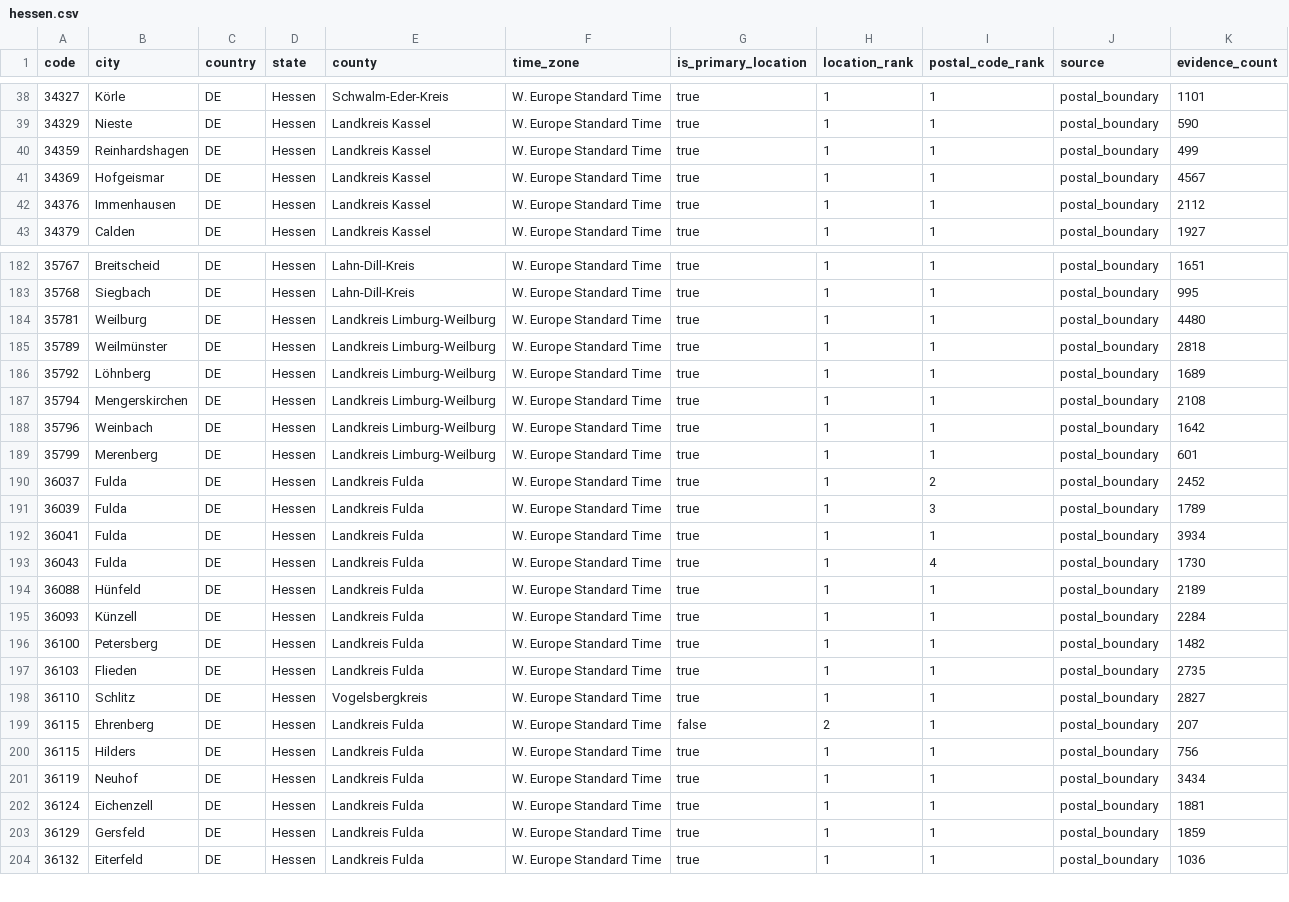
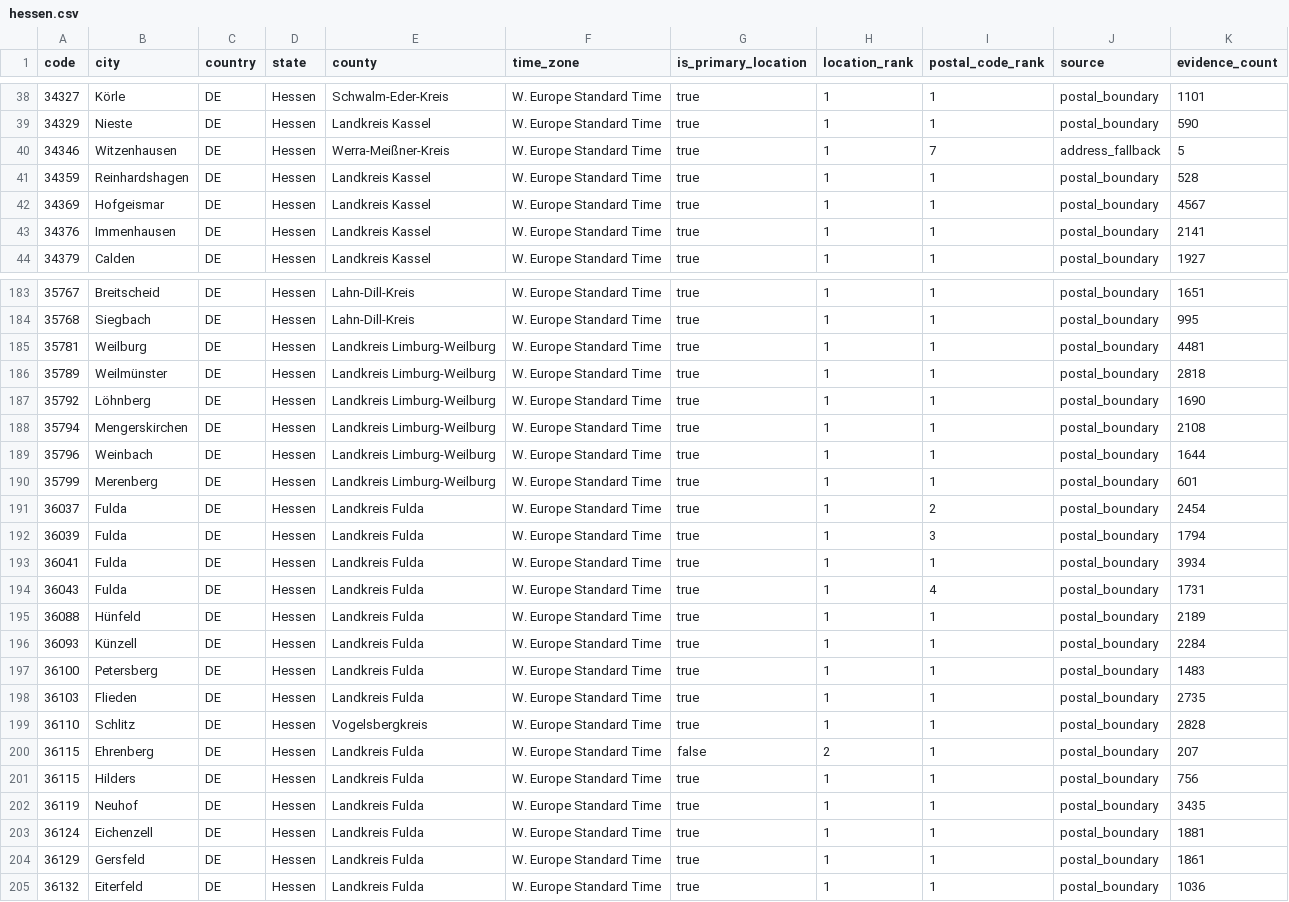
Before and after one commit to Schoenfeld-Solutions/open-postal-codes, a CSV file: data/regional/v1/de/post_code/hessen.csv, drawn as a sheet; only a part is shown, gaps mark what is left out; the diff covers the shown part only.

```diff
--- a/data/regional/v1/de/post_code/hessen.csv
+++ b/data/regional/v1/de/post_code/hessen.csv
@@ -39,5 +39,6 @@ code,city,country,state,county,time_zone,is_primary_location,location_rank,posta
 34329,Nieste,DE,Hessen,Landkreis Kassel,W. Europe Standard Time,true,1,1,postal_boundary,590
-34359,Reinhardshagen,DE,Hessen,Landkreis Kassel,W. Europe Standard Time,true,1,1,postal_boundary,499
+34346,Witzenhausen,DE,Hessen,Werra-Meißner-Kreis,W. Europe Standard Time,true,1,7,address_fallback,5
+34359,Reinhardshagen,DE,Hessen,Landkreis Kassel,W. Europe Standard Time,true,1,1,postal_boundary,528
 34369,Hofgeismar,DE,Hessen,Landkreis Kassel,W. Europe Standard Time,true,1,1,postal_boundary,4567
-34376,Immenhausen,DE,Hessen,Landkreis Kassel,W. Europe Standard Time,true,1,1,postal_boundary,2112
+34376,Immenhausen,DE,Hessen,Landkreis Kassel,W. Europe Standard Time,true,1,1,postal_boundary,2141
 34379,Calden,DE,Hessen,Landkreis Kassel,W. Europe Standard Time,true,1,1,postal_boundary,1927
@@ -183,22 +184,22 @@ code,city,country,state,county,time_zone,is_primary_location,location_rank,posta
 35768,Siegbach,DE,Hessen,Lahn-Dill-Kreis,W. Europe Standard Time,true,1,1,postal_boundary,995
-35781,Weilburg,DE,Hessen,Landkreis Limburg-Weilburg,W. Europe Standard Time,true,1,1,postal_boundary,4480
+35781,Weilburg,DE,Hessen,Landkreis Limburg-Weilburg,W. Europe Standard Time,true,1,1,postal_boundary,4481
 35789,Weilmünster,DE,Hessen,Landkreis Limburg-Weilburg,W. Europe Standard Time,true,1,1,postal_boundary,2818
-35792,Löhnberg,DE,Hessen,Landkreis Limburg-Weilburg,W. Europe Standard Time,true,1,1,postal_boundary,1689
+35792,Löhnberg,DE,Hessen,Landkreis Limburg-Weilburg,W. Europe Standard Time,true,1,1,postal_boundary,1690
 35794,Mengerskirchen,DE,Hessen,Landkreis Limburg-Weilburg,W. Europe Standard Time,true,1,1,postal_boundary,2108
-35796,Weinbach,DE,Hessen,Landkreis Limburg-Weilburg,W. Europe Standard Time,true,1,1,postal_boundary,1642
+35796,Weinbach,DE,Hessen,Landkreis Limburg-Weilburg,W. Europe Standard Time,true,1,1,postal_boundary,1644
 35799,Merenberg,DE,Hessen,Landkreis Limburg-Weilburg,W. Europe Standard Time,true,1,1,postal_boundary,601
-36037,Fulda,DE,Hessen,Landkreis Fulda,W. Europe Standard Time,true,1,2,postal_boundary,2452
-36039,Fulda,DE,Hessen,Landkreis Fulda,W. Europe Standard Time,true,1,3,postal_boundary,1789
+36037,Fulda,DE,Hessen,Landkreis Fulda,W. Europe Standard Time,true,1,2,postal_boundary,2454
+36039,Fulda,DE,Hessen,Landkreis Fulda,W. Europe Standard Time,true,1,3,postal_boundary,1794
 36041,Fulda,DE,Hessen,Landkreis Fulda,W. Europe Standard Time,true,1,1,postal_boundary,3934
-36043,Fulda,DE,Hessen,Landkreis Fulda,W. Europe Standard Time,true,1,4,postal_boundary,1730
+36043,Fulda,DE,Hessen,Landkreis Fulda,W. Europe Standard Time,true,1,4,postal_boundary,1731
 36088,Hünfeld,DE,Hessen,Landkreis Fulda,W. Europe Standard Time,true,1,1,postal_boundary,2189
 36093,Künzell,DE,Hessen,Landkreis Fulda,W. Europe Standard Time,true,1,1,postal_boundary,2284
-36100,Petersberg,DE,Hessen,Landkreis Fulda,W. Europe Standard Time,true,1,1,postal_boundary,1482
+36100,Petersberg,DE,Hessen,Landkreis Fulda,W. Europe Standard Time,true,1,1,postal_boundary,1483
 36103,Flieden,DE,Hessen,Landkreis Fulda,W. Europe Standard Time,true,1,1,postal_boundary,2735
-36110,Schlitz,DE,Hessen,Vogelsbergkreis,W. Europe Standard Time,true,1,1,postal_boundary,2827
+36110,Schlitz,DE,Hessen,Vogelsbergkreis,W. Europe Standard Time,true,1,1,postal_boundary,2828
 36115,Ehrenberg,DE,Hessen,Landkreis Fulda,W. Europe Standard Time,false,2,1,postal_boundary,207
 36115,Hilders,DE,Hessen,Landkreis Fulda,W. Europe Standard Time,true,1,1,postal_boundary,756
-36119,Neuhof,DE,Hessen,Landkreis Fulda,W. Europe Standard Time,true,1,1,postal_boundary,3434
+36119,Neuhof,DE,Hessen,Landkreis Fulda,W. Europe Standard Time,true,1,1,postal_boundary,3435
 36124,Eichenzell,DE,Hessen,Landkreis Fulda,W. Europe Standard Time,true,1,1,postal_boundary,1881
-36129,Gersfeld,DE,Hessen,Landkreis Fulda,W. Europe Standard Time,true,1,1,postal_boundary,1859
+36129,Gersfeld,DE,Hessen,Landkreis Fulda,W. Europe Standard Time,true,1,1,postal_boundary,1861
 36132,Eiterfeld,DE,Hessen,Landkreis Fulda,W. Europe Standard Time,true,1,1,postal_boundary,1036
```
Also changed, not shown: 77 edited cells elsewhere in this file, data/public/v1/ch/post_code.csv, data/public/v1/de/post_code.csv, 24 other files.
